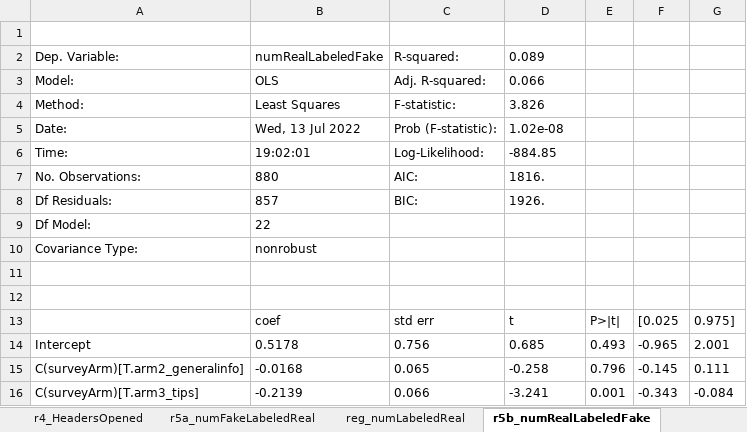
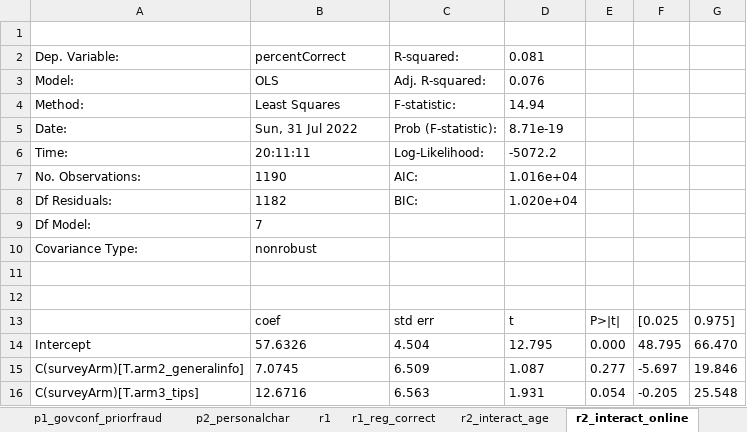
Before and after one commit to sawendel/SSATrust, an Excel workbook: data/V3/RESULTS_3.xlsx, sheet r2_interact_online, drawn as a sheet; only a part is shown; values as stored, in another font and other column widths than the file's, no borders; the diff covers the shown part only; the diff names each change by its address in the sheet, - before the commit and + after, or states it on an @@ line.

```diff
--- a/data/V3/RESULTS_3.xlsx (sheet r2_interact_online)
+++ b/data/V3/RESULTS_3.xlsx (sheet r2_interact_online)
-sheet tab: r5a_numFakeLabeledReal
+sheet tab: r1_reg_correct
-sheet tab: reg_numLabeledReal
+sheet tab: r2_interact_age
-sheet tab: r5b_numRealLabeledFake
+sheet tab: r2_interact_online
-sheet tab: r4_HeadersOpened
-B2: numRealLabeledFake
+B2: percentCorrect
-D2: 0.089
+D2: 0.081
-D3: 0.066
+D3: 0.076
-D4: 3.826
+D4: 14.94
-B5: Wed, 13 Jul 2022
+B5: Sun, 31 Jul 2022
-D5: 1.02e-08
+D5: 8.71e-19
-B6: 19:02:01
+B6: 20:11:11
-D6: -884.85
+D6: -5072.2
-B7: 880
+B7: 1190
-D7: 1816.
+D7: 1.016e+04
-B8: 857
+B8: 1182
-D8: 1926.
+D8: 1.020e+04
-B9: 22
+B9: 7
-B14: 0.5178
+B14: 57.6326
-C14: 0.756
+C14: 4.504
-D14: 0.685
+D14: 12.795
-E14: 0.493
+E14: 0.000
-F14: -0.965
+F14: 48.795
-G14: 2.001
+G14: 66.470
-B15: -0.0168
+B15: 7.0745
-C15: 0.065
+C15: 6.509
-D15: -0.258
+D15: 1.087
-E15: 0.796
+E15: 0.277
-F15: -0.145
+F15: -5.697
-G15: 0.111
+G15: 19.846
-B16: -0.2139
+B16: 12.6716
-C16: 0.066
+C16: 6.563
-D16: -3.241
+D16: 1.931
-E16: 0.001
+E16: 0.054
-F16: -0.343
+F16: -0.205
-G16: -0.084
+G16: 25.548
```
Also changed, not shown: 4 added rows, 20 removed rows and 6 edited cells elsewhere in this sheet, sheet theData, sheet summary_ByArmAndWave, sheet corrMatrix, sheet r1_reg_correct, sheet r2_interact_fraudexperience, sheet p1_intrnt_priorfraud, 11 more sheets, other sheet tabs, hidden cells, data/GuideToIterations.xlsx, 30 other files.
